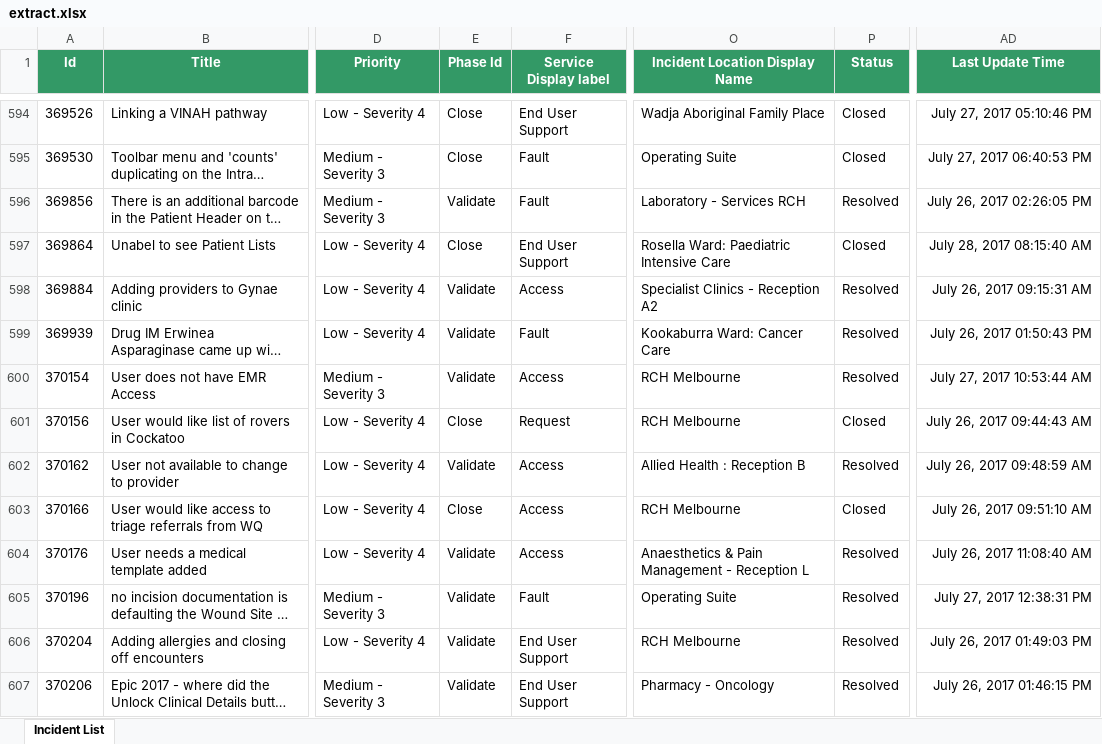
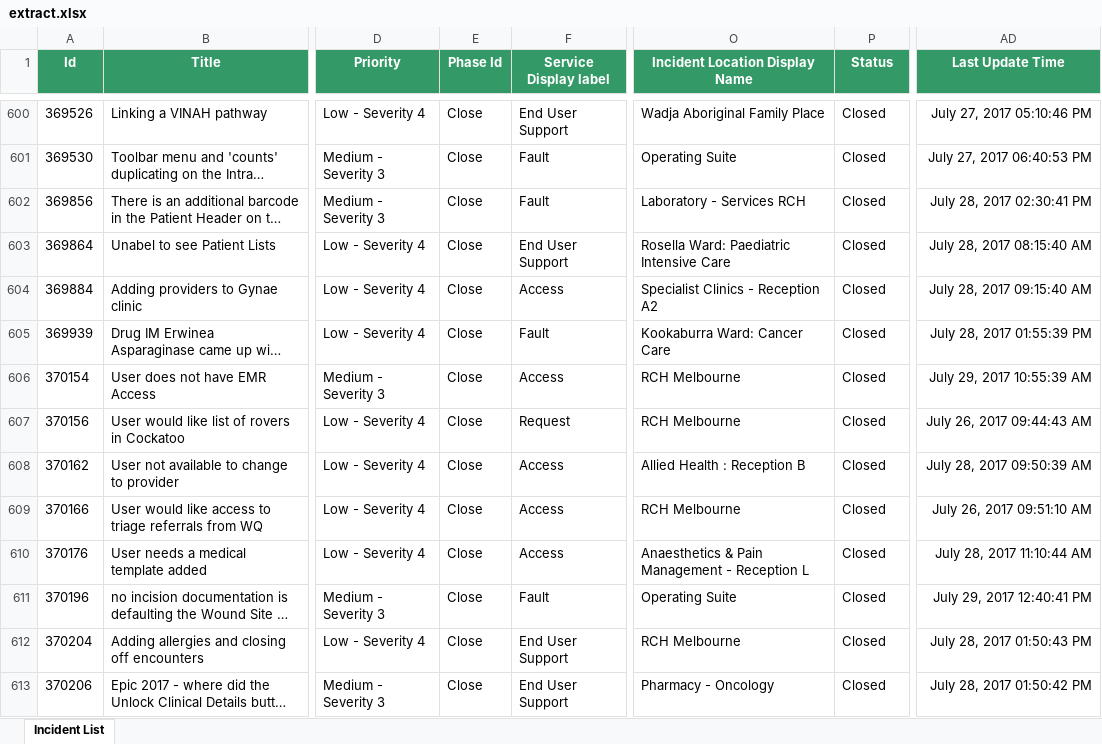
Before and after one commit to tgjc/2017-upgrade, an Excel workbook: data/extract.xlsx, sheet Incident List, drawn as a sheet; only a part is shown, gaps mark what is left out; long unchanged cells end in …; values as stored, in another font and other column widths than the file's, no borders; addresses are those after the commit; the diff covers the shown part only; the diff names each change by its address in the sheet, - before the commit and + after, or states it on an @@ line.

```diff
--- a/data/extract.xlsx (sheet Incident List)
+++ b/data/extract.xlsx (sheet Incident List)
-E602 (Phase Id): Validate
+E602 (Phase Id): Close
-P602 (Status): Resolved
+P602 (Status): Closed
-AD602 (Last Update Time): July 26, 2017 02:26:05 PM
+AD602 (Last Update Time): July 28, 2017 02:30:41 PM
-E604:E606 (Phase Id): Validate
+E604:E606 (Phase Id): Close
-P604:P606 (Status): Resolved
+P604:P606 (Status): Closed
-AD604 (Last Update Time): July 26, 2017 09:15:31 AM
+AD604 (Last Update Time): July 28, 2017 09:15:40 AM
-AD605 (Last Update Time): July 26, 2017 01:50:43 PM
+AD605 (Last Update Time): July 28, 2017 01:55:39 PM
-AD606 (Last Update Time): July 27, 2017 10:53:44 AM
+AD606 (Last Update Time): July 29, 2017 10:55:39 AM
-E608 (Phase Id): Validate
+E608 (Phase Id): Close
-P608 (Status): Resolved
+P608 (Status): Closed
-AD608 (Last Update Time): July 26, 2017 09:48:59 AM
+AD608 (Last Update Time): July 28, 2017 09:50:39 AM
-E610:E613 (Phase Id): Validate
+E610:E613 (Phase Id): Close
-P610:P613 (Status): Resolved
+P610:P613 (Status): Closed
-AD610 (Last Update Time): July 26, 2017 11:08:40 AM
+AD610 (Last Update Time): July 28, 2017 11:10:44 AM
-AD611 (Last Update Time): July 27, 2017 12:38:31 PM
+AD611 (Last Update Time): July 29, 2017 12:40:41 PM
-AD612 (Last Update Time): July 26, 2017 01:49:03 PM
+AD612 (Last Update Time): July 28, 2017 01:50:43 PM
-AD613 (Last Update Time): July 26, 2017 01:46:15 PM
+AD613 (Last Update Time): July 28, 2017 01:50:42 PM
```
Also changed, not shown: 36 added rows and 164 edited cells elsewhere in this sheet, data/active-extract.xlsx, data/sr-active-extract.xlsx, 10 other files.
